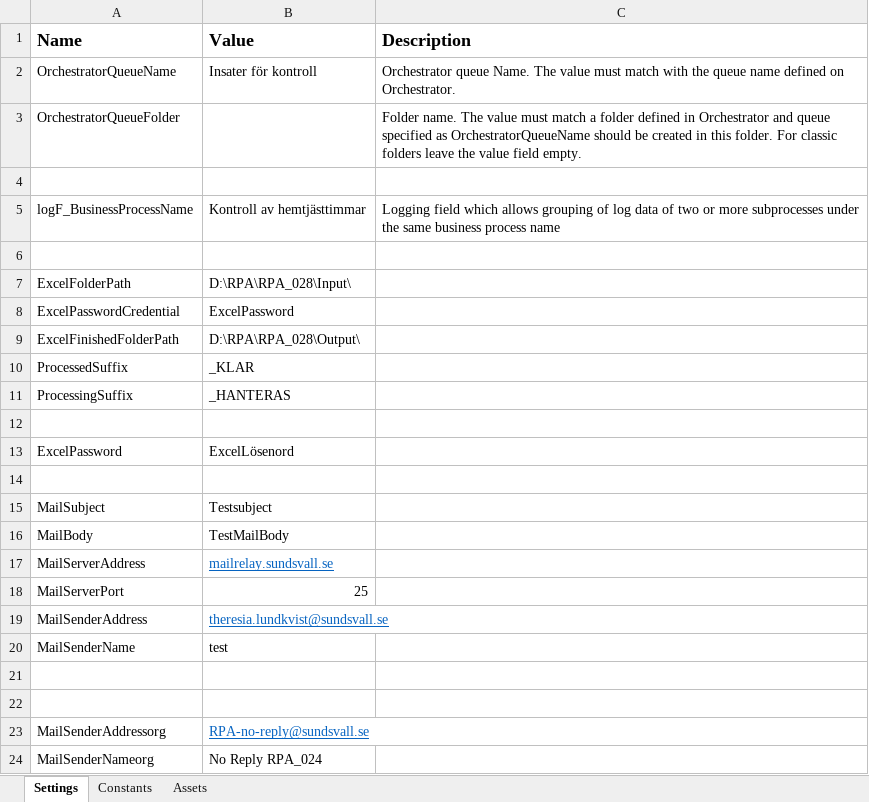
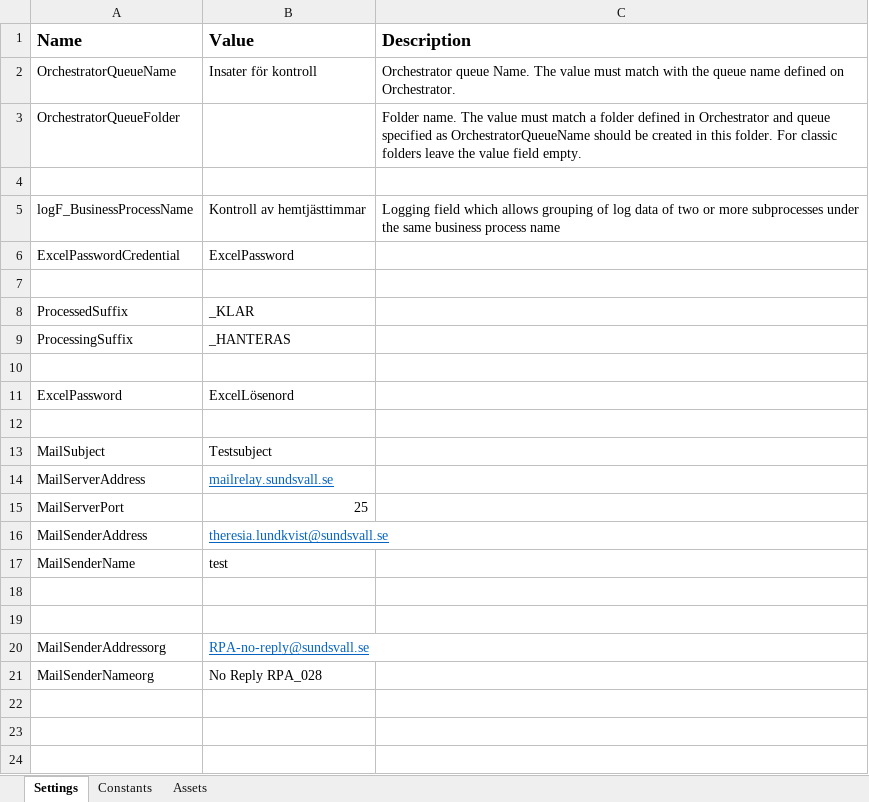
Before and after one commit to Sundsvallskommun/RPA-KontrollAvHemtjansttimmar, an Excel workbook: Data/Config.xlsx, sheet Settings, drawn as a sheet; values as stored, in another font and other column widths than the file's, no borders; removed rows and columns are numbered as before the commit, all else as after; the diff names each change by its address in the sheet, - before the commit and + after, or states it on an @@ line.

Commit message:
Max 3 Consecutive system exception and removed assign for mailbody from config.

```diff
--- a/Data/Config.xlsx (sheet Settings)
+++ b/Data/Config.xlsx (sheet Settings)
@@ row 8 moved to row 6: ExcelPasswordCredential @@
-row 7: ExcelFolderPath | D:\RPA\RPA_028\Input\
-row 9: ExcelFinishedFolderPath | D:\RPA\RPA_028\Output\
-row 16: MailBody | TestMailBody
-B21 (Value): No Reply RPA_024
+B21 (Value): No Reply RPA_028
```
Also changed, not shown: sheet Constants, 2 other files.
